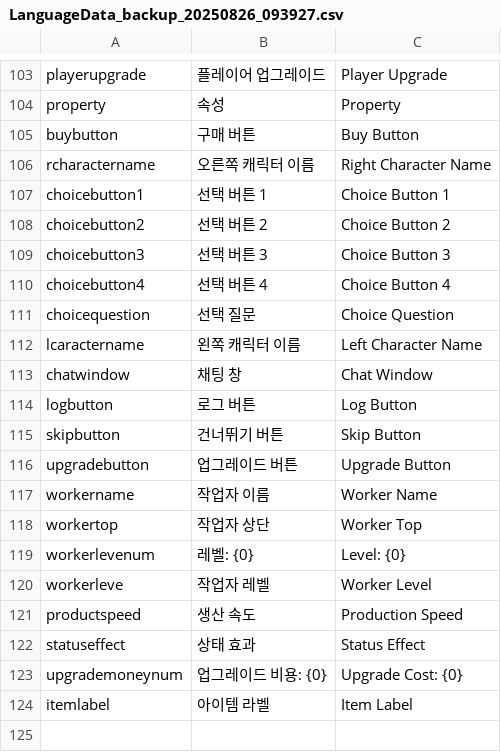
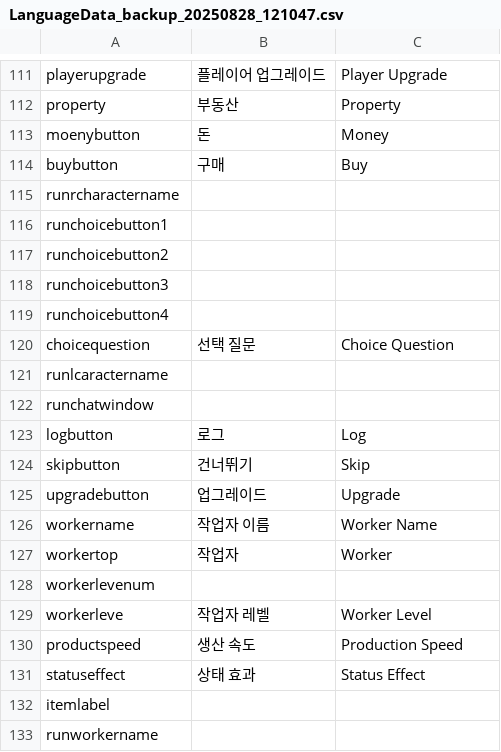
Before and after one commit to CGRJ2/UniMo-GardenOfStars, a CSV file: Assets/000WorkSpaces/KYS/Scripts/UI/Localization/LanguageData_backup_20250828_121047.csv (was Assets/000WorkSpaces/KYS/Scripts/UI/Localization/LanguageData_backup_20250826_093927.csv), drawn as a sheet; only a part is shown, gaps mark what is left out; removed rows and columns are numbered as before the commit, all else as after; the diff covers the shown part only; the diff names each change by its address in the sheet, - before the commit and + after, or states it on an @@ line.

```diff
--- a/Assets/000WorkSpaces/KYS/Scripts/UI/Localization/LanguageData_backup_20250826_093927.csv
+++ b/Assets/000WorkSpaces/KYS/Scripts/UI/Localization/LanguageData_backup_20250828_121047.csv
-B112: 속성
+B112: 부동산
+row 113: moenybutton | 돈 | Money
-B114: 구매 버튼
+B114: 구매
-C114: Buy Button
+C114: Buy
-row 106: rcharactername | 오른쪽 캐릭터 이름 | Right Character Name
-row 107: choicebutton1 | 선택 버튼 1 | Choice Button 1
-row 108: choicebutton2 | 선택 버튼 2 | Choice Button 2
-row 109: choicebutton3 | 선택 버튼 3 | Choice Button 3
-row 110: choicebutton4 | 선택 버튼 4 | Choice Button 4
+row 115: runrcharactername
+row 116: runchoicebutton1
+row 117: runchoicebutton2
+row 118: runchoicebutton3
+row 119: runchoicebutton4
-row 112: lcaractername | 왼쪽 캐릭터 이름 | Left Character Name
-row 113: chatwindow | 채팅 창 | Chat Window
+row 121: runlcaractername
+row 122: runchatwindow
-B123: 로그 버튼
+B123: 로그
-C123: Log Button
+C123: Log
-B124: 건너뛰기 버튼
+B124: 건너뛰기
-C124: Skip Button
+C124: Skip
-B125: 업그레이드 버튼
+B125: 업그레이드
-C125: Upgrade Button
+C125: Upgrade
-B127: 작업자 상단
+B127: 작업자
-C127: Worker Top
+C127: Worker
-B128: 레벨: {0}
+B128: (empty)
-C128: Level: {0}
+C128: (empty)
-row 123: upgrademoneynum | 업그레이드 비용: {0} | Upgrade Cost: {0}
-B132: 아이템 라벨
+B132: (empty)
-C132: Item Label
+C132: (empty)
+row 133: runworkername
```
Also changed, not shown: 55 added rows, 20 removed rows and 12 edited cells elsewhere in this file, Assets/000WorkSpaces/KYS/Scripts/UI/Localization/LanguageData.csv, 14 other files.
